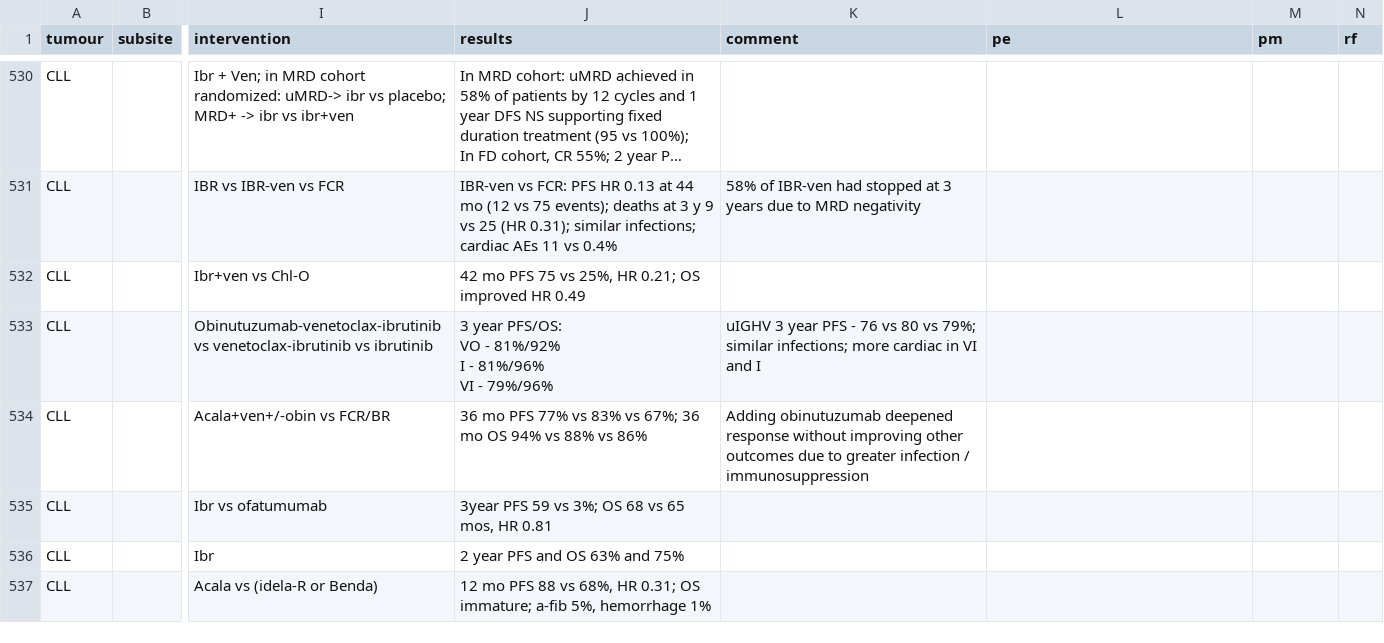
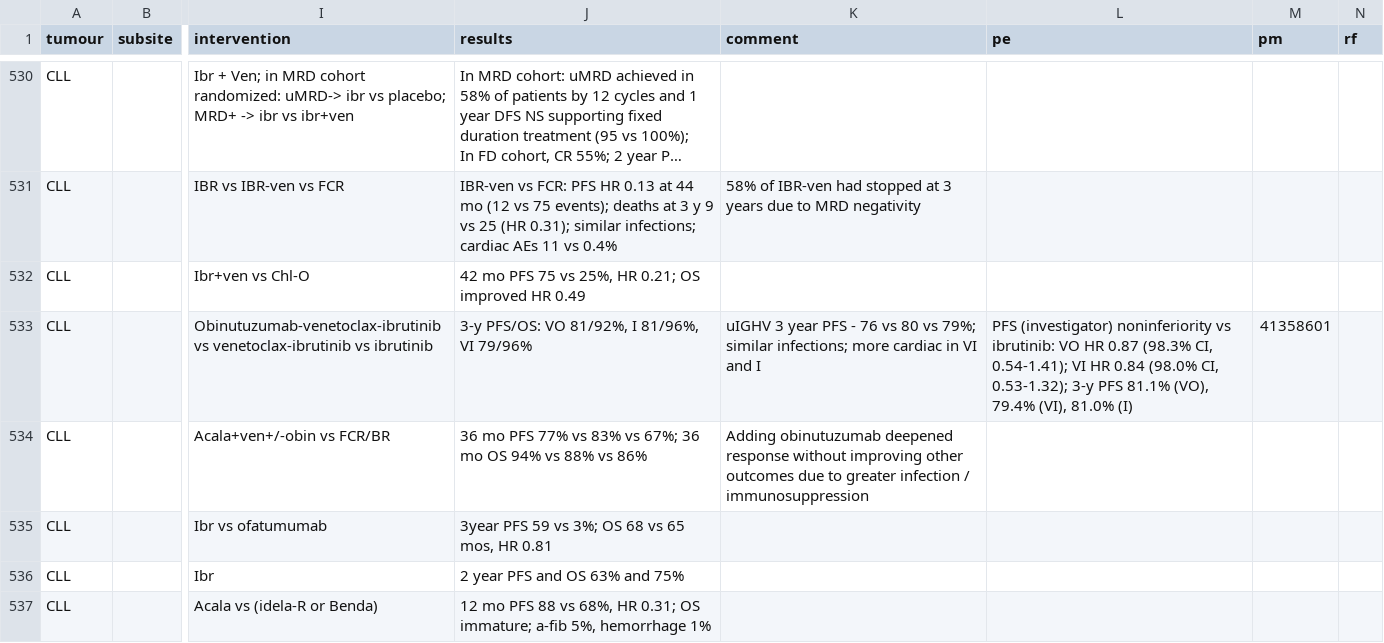
Before and after one commit to david7254672/landmark-trials, a CSV file: data/trials.csv, drawn as a sheet; only a part is shown, gaps mark what is left out; long unchanged cells end in …; ↵ is a line break in a cell; the diff names each change by its address in the sheet, - before the commit and + after, or states it on an @@ line.

```diff
--- a/data/trials.csv
+++ b/data/trials.csv
-J533 (results): 3 year PFS/OS: ↵ VO - 81%/92% ↵ I - 81%/96% ↵ VI - 79%/96%
+J533 (results): 3-y PFS/OS: VO 81/92%, I 81/96%, VI 79/96%
-L533 (pe): (empty)
+L533 (pe): PFS (investigator) noninferiority vs ibrutinib: VO HR 0.87 (98.3% CI, 0.54-1.41); VI HR 0.84 (98.0% CI, 0.53-1.32); 3-y PFS 81.1% (VO), 79.4% (VI), 81.0% (I)
-M533 (pm): (empty)
+M533 (pm): 41358601
```
Also changed, not shown: 1 other file.
